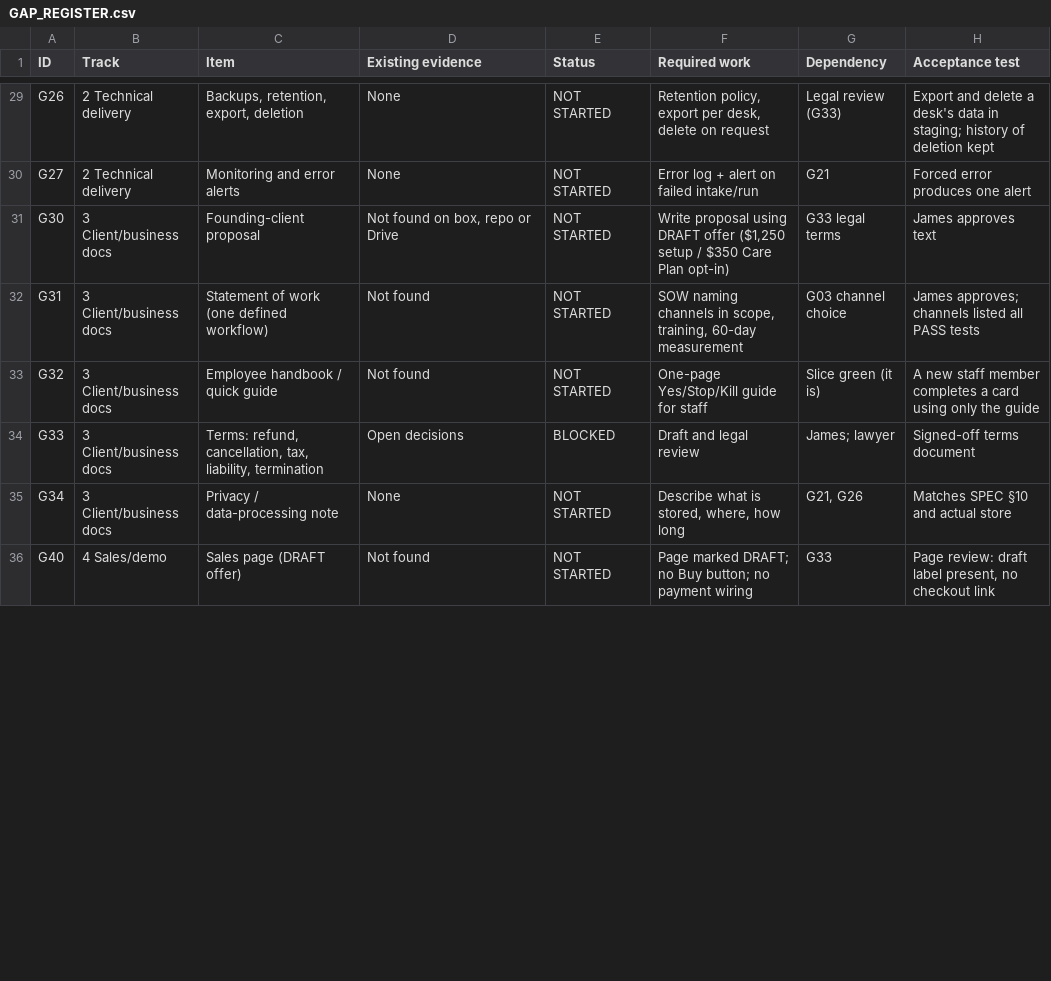
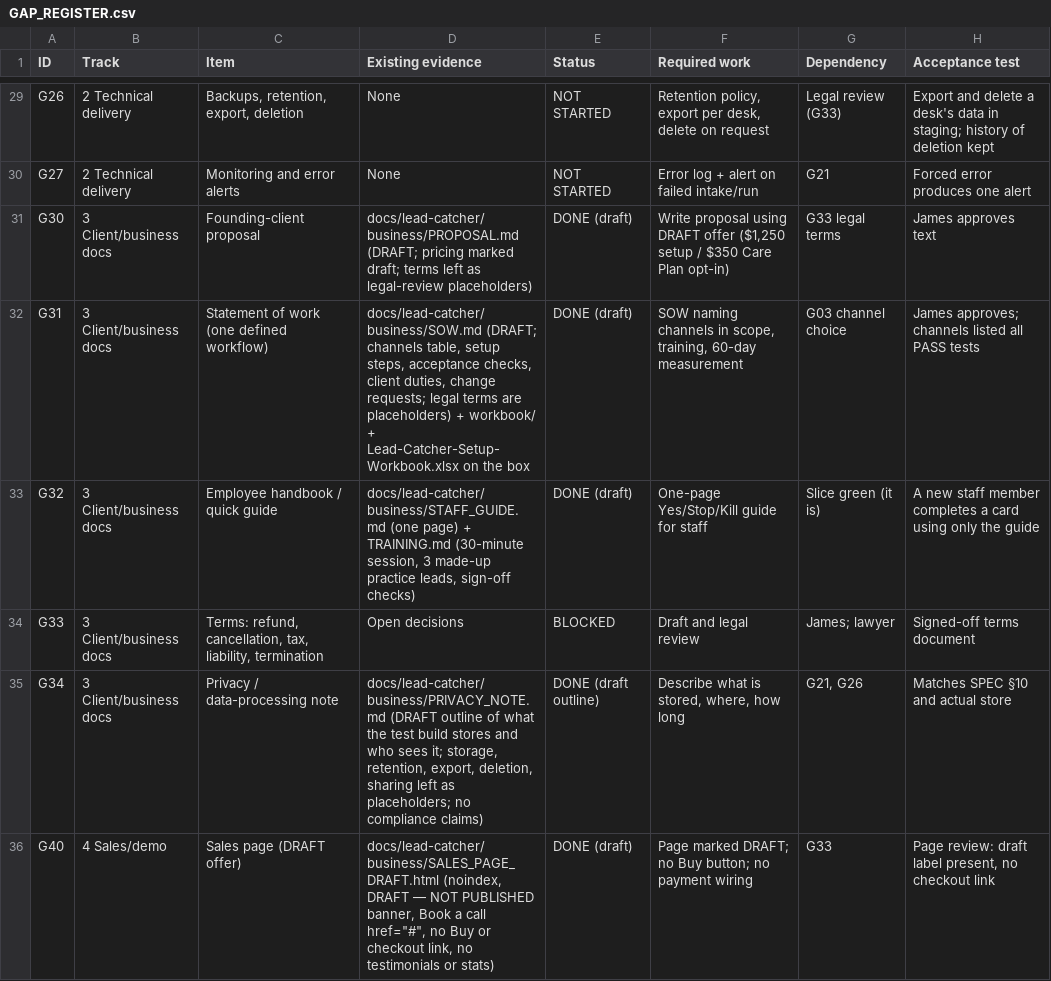
Before and after one commit to funditaway/Automate-It-Away, a CSV file: docs/lead-catcher/GAP_REGISTER.csv, drawn as a sheet; only a part is shown, gaps mark what is left out; the diff covers the shown part only.

Commit message:
Docs: GAP_REGISTER (.md/.csv, CSV keeps CRLF) - G30, G31, G32, G40 DONE (draft); G34 DONE (draft outline); G41 DONE (draft script); G51 IN PROGRESS (draft calculator). G33, G43, G52 unchanged. No code changes.

```diff
--- a/docs/lead-catcher/GAP_REGISTER.csv
+++ b/docs/lead-catcher/GAP_REGISTER.csv
@@ -30,7 +30,7 @@ G26,2 Technical delivery,"Backups, retention, export, deletion",None,NOT STARTED
 G27,2 Technical delivery,Monitoring and error alerts,None,NOT STARTED,Error log + alert on failed intake/run,G21,Forced error produces one alert
-G30,3 Client/business docs,Founding-client proposal,"Not found on box, repo or Drive",NOT STARTED,"Write proposal using DRAFT offer ($1,250 setup / $350 Care Plan opt-in)",G33 legal terms,James approves text
-G31,3 Client/business docs,Statement of work (one defined workflow),Not found,NOT STARTED,"SOW naming channels in scope, training, 60-day measurement",G03 channel choice,James approves; channels listed all PASS tests
-G32,3 Client/business docs,Employee handbook / quick guide,Not found,NOT STARTED,One-page Yes/Stop/Kill guide for staff,Slice green (it is),A new staff member completes a card using only the guide
+G30,3 Client/business docs,Founding-client proposal,docs/lead-catcher/business/PROPOSAL.md (DRAFT; pricing marked draft; terms left as legal-review placeholders),DONE (draft),"Write proposal using DRAFT offer ($1,250 setup / $350 Care Plan opt-in)",G33 legal terms,James approves text
+G31,3 Client/business docs,Statement of work (one defined workflow),"docs/lead-catcher/business/SOW.md (DRAFT; channels table, setup steps, acceptance checks, client duties, change requests; legal terms are placeholders) + workbook/ + Lead-Catcher-Setup-Workbook.xlsx on the box",DONE (draft),"SOW naming channels in scope, training, 60-day measurement",G03 channel choice,James approves; channels listed all PASS tests
+G32,3 Client/business docs,Employee handbook / quick guide,"docs/lead-catcher/business/STAFF_GUIDE.md (one page) + TRAINING.md (30-minute session, 3 made-up practice leads, sign-off checks)",DONE (draft),One-page Yes/Stop/Kill guide for staff,Slice green (it is),A new staff member completes a card using only the guide
 G33,3 Client/business docs,"Terms: refund, cancellation, tax, liability, termination",Open decisions,BLOCKED,Draft and legal review,James; lawyer,Signed-off terms document
-G34,3 Client/business docs,Privacy / data-processing note,None,NOT STARTED,"Describe what is stored, where, how long","G21, G26",Matches SPEC §10 and actual store
-G40,4 Sales/demo,Sales page (DRAFT offer),Not found,NOT STARTED,Page marked DRAFT; no Buy button; no payment wiring,G33,"Page review: draft label present, no checkout link"
+G34,3 Client/business docs,Privacy / data-processing note,"docs/lead-catcher/business/PRIVACY_NOTE.md (DRAFT outline of what the test build stores and who sees it; storage, retention, export, deletion, sharing left as placeholders; no compliance claims)",DONE (draft outline),"Describe what is stored, where, how long","G21, G26",Matches SPEC §10 and actual store
+G40,4 Sales/demo,Sales page (DRAFT offer),"docs/lead-catcher/business/SALES_PAGE_DRAFT.html (noindex, DRAFT — NOT PUBLISHED banner, Book a call href=""#"", no Buy or checkout link, no testimonials or stats)",DONE (draft),Page marked DRAFT; no Buy button; no payment wiring,G33,"Page review: draft label present, no checkout link"
```
Also changed, not shown: 4 edited cells elsewhere in this file, 1 other file.
